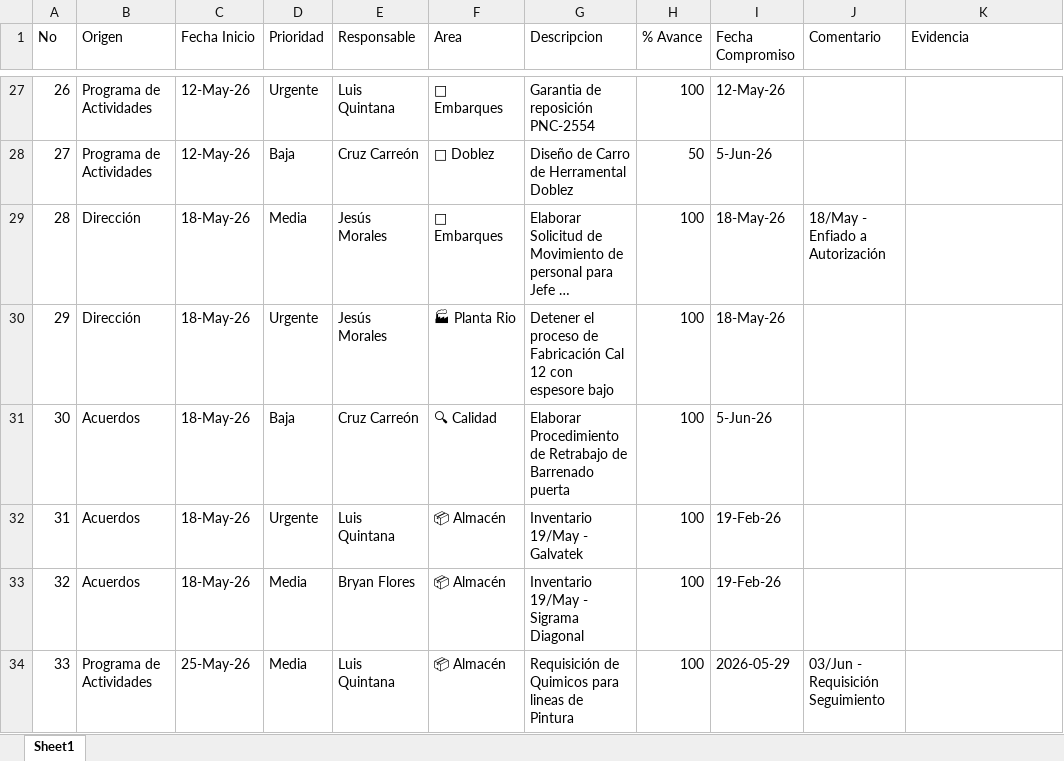
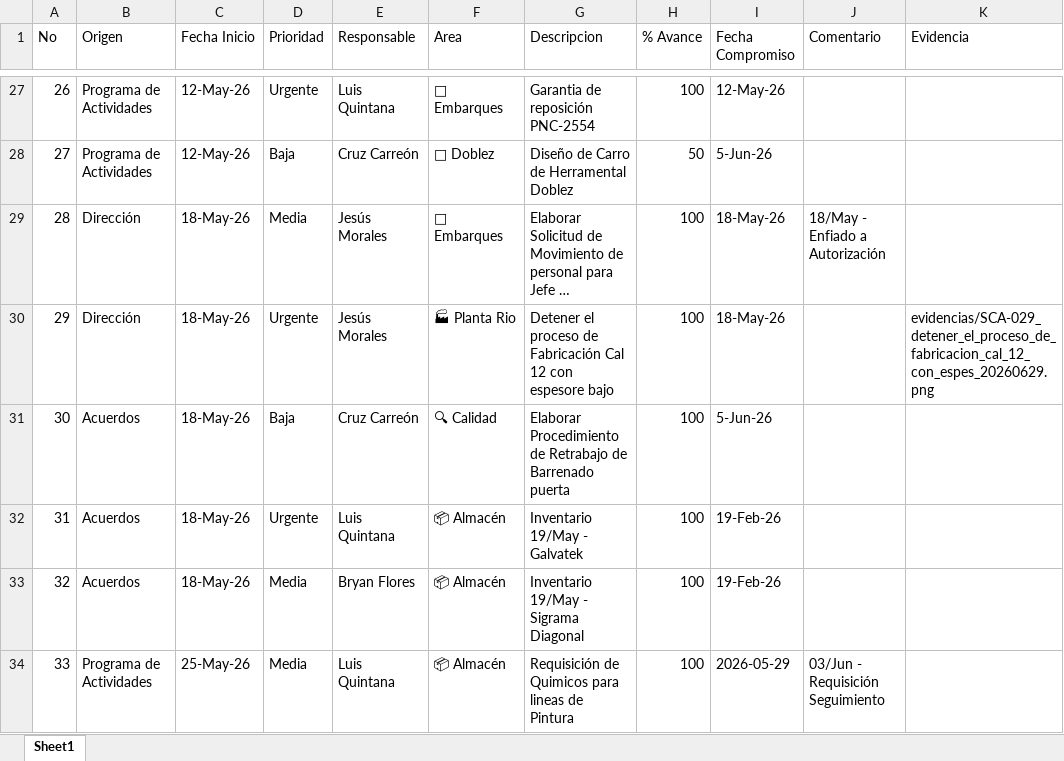
Before and after one commit to jesusalbertomoraleslopez-byte/matriz-mce-sigrama, an Excel workbook: base_matriz_mce.xlsx, sheet Sheet1, drawn as a sheet; only a part is shown, gaps mark what is left out; long unchanged cells end in …; values as stored, in another font and other column widths than the file's, no borders; the diff names each change by its address in the sheet, - before the commit and + after, or states it on an @@ line.

Commit message:
Auto-backup Excel (SCA-029)

```diff
--- a/base_matriz_mce.xlsx (sheet Sheet1)
+++ b/base_matriz_mce.xlsx (sheet Sheet1)
-K30 (Evidencia): (empty)
+K30 (Evidencia): evidencias/SCA-029_detener_el_proceso_de_fabricacion_cal_12_con_espes_20260629.png
```
